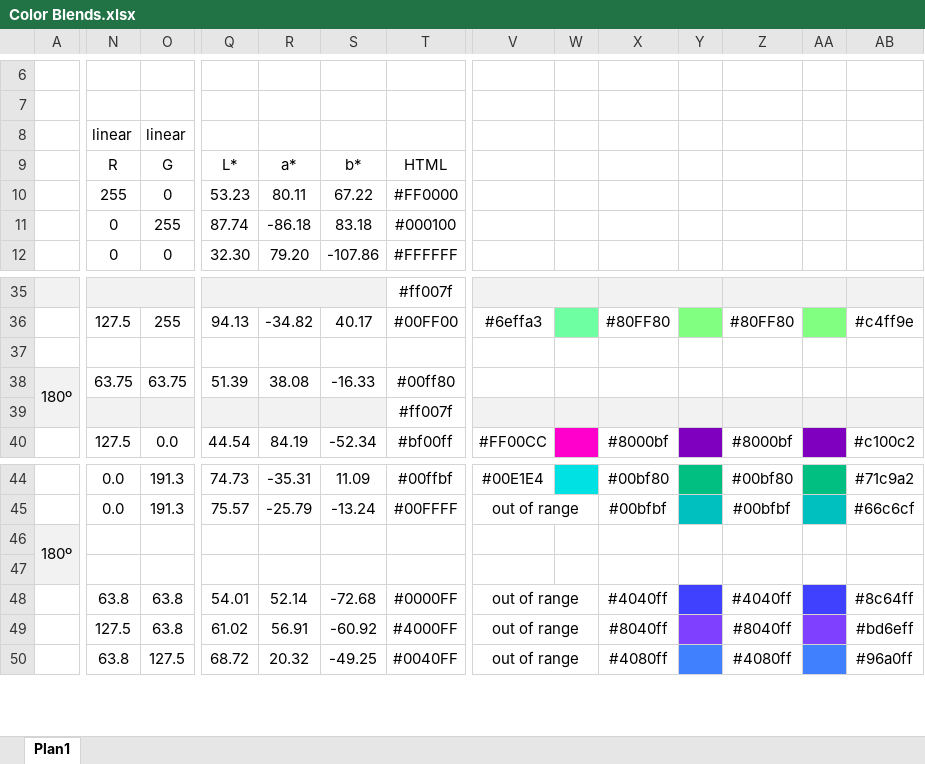
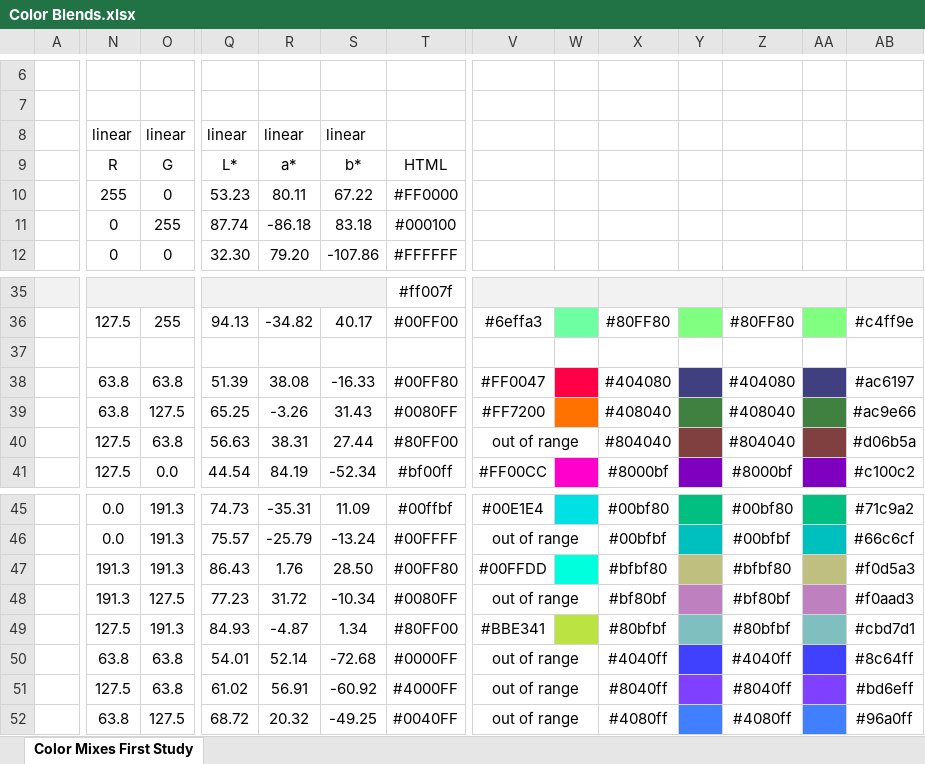
Before and after one commit to pdegarcia/blendingbox, an Excel workbook: Color Blends.xlsx, sheet Color Mixes First Study, drawn as a sheet; only a part is shown, gaps mark what is left out; values as stored, in another font and other column widths than the file's, no borders; charts and pictures not drawn; removed rows and columns are numbered as before the commit, all else as after; rows hold the shown columns only; the diff covers the shown part only; the diff names each change by its address in the sheet, - before the commit and + after, or states it on an @@ line.

Commit message:
[Color Blends] - Added RGB and CMY blending combinations.

```diff
--- a/Color Blends.xlsx (sheet Color Mixes First Study)
+++ b/Color Blends.xlsx (sheet Color Mixes First Study)
-sheet tab: Plan1
+sheet tab: Color Mixes First Study
-Q8: (empty)
+Q8: linear
-R8: (empty)
+R8: linear
-S8: (empty)
+S8: linear
-A38: 180º
+A38: (empty)
-A38 fill: #F2F2F2
+A38 fill: none
-A38:A39 merged
-N38: 63.75
+N38: 63.8
-O38: 63.75
+O38: 63.8
-T38: #00ff80
+T38: #00FF80
-V38: (empty)
+V38: #FF0047
-W38 fill: none
+W38 fill: #FF0047
-X38: (empty)
+X38: #404080
-Y38 fill: none
+Y38 fill: #404080
-Z38: (empty)
+Z38: #404080
-AA38 fill: none
+AA38 fill: #404080
-AB38: (empty)
+AB38: #ac6197
-row 39:  |  |  |  |  |  | #ff007f
+row 39:  | 63.8 | 127.5 | 65.25 | -3.26 | 31.43 | #0080FF | #FF7200 |  | #408040 |  | #408040 |  | #ac9e66
+row 40:  | 127.5 | 63.8 | 56.63 | 38.31 | 27.44 | #80FF00 | out of range |  | #804040 |  | #804040 |  | #d06b5a
-row 46: 180º
-A47 fill: #F2F2F2
+A47 fill: none
-row 47: (empty)
+row 47:  | 191.3 | 191.3 | 86.43 | 1.76 | 28.50 | #00FF80 | #00FFDD |  | #bfbf80 |  | #bfbf80 |  | #f0d5a3
-W47 fill: none
+W47 fill: #00FFDD
-Y47 fill: none
+Y47 fill: #BFBF80
-AA47 fill: none
+AA47 fill: #BFBF80
+row 48:  | 191.3 | 127.5 | 77.23 | 31.72 | -10.34 | #0080FF | out of range |  | #bf80bf |  | #bf80bf |  | #f0aad3
+row 49:  | 127.5 | 191.3 | 84.93 | -4.87 | 1.34 | #80FF00 | #BBE341 |  | #80bfbf |  | #80bfbf |  | #cbd7d1
```
Also changed, not shown: 1 edited cell, cell formats and merged cells elsewhere in this sheet, formulas that keep their value, charts or pictures.
